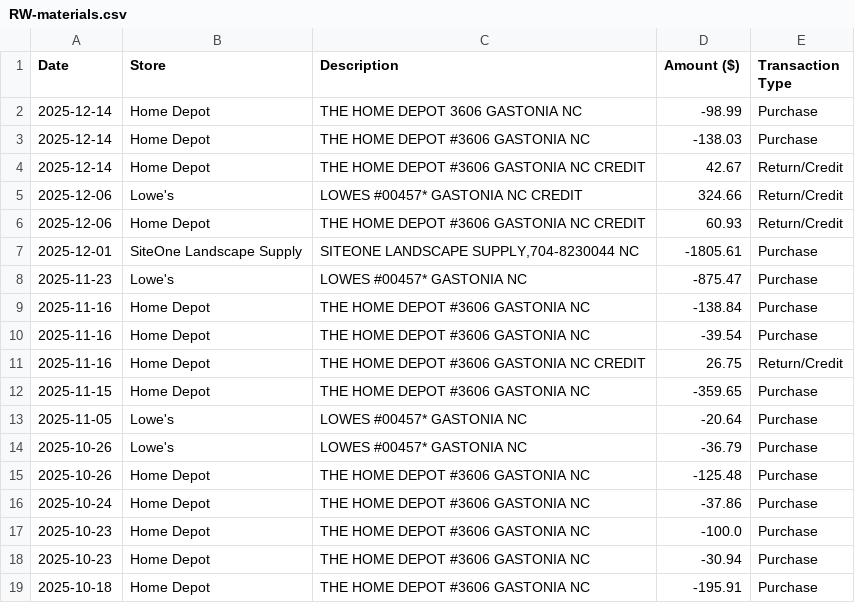
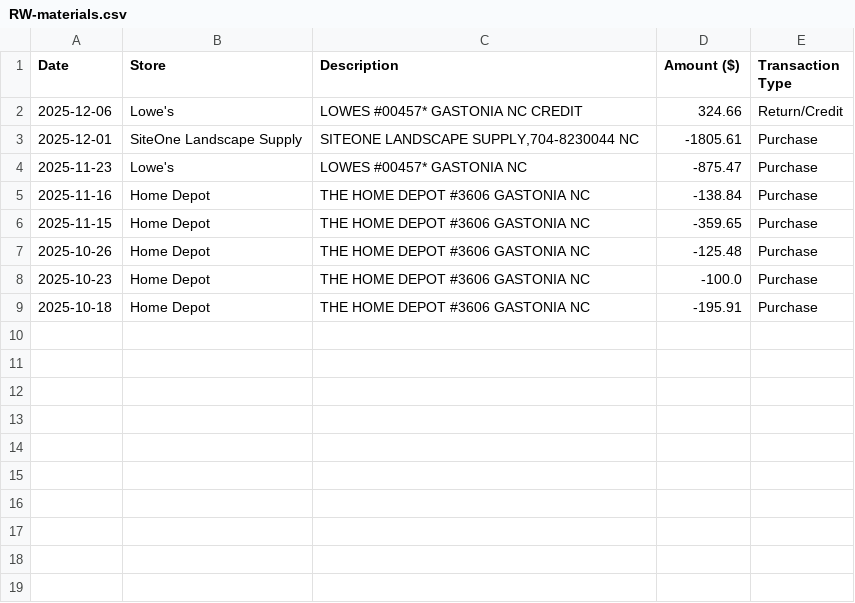
Before and after one commit to subharya83/Backyard-ai, a CSV file: material-costs/RW-materials.csv, drawn as a sheet.

Commit message:
Updated material costs for Retaining wall

```diff
--- a/material-costs/RW-materials.csv
+++ b/material-costs/RW-materials.csv
@@ -1,7 +1,3 @@
 Date,Store,Description,Amount ($),Transaction Type
-2025-12-14,Home Depot,THE HOME DEPOT 3606      GASTONIA     NC,-98.99,Purchase
-2025-12-14,Home Depot,THE HOME DEPOT #3606     GASTONIA     NC,-138.03,Purchase
-2025-12-14,Home Depot,THE HOME DEPOT #3606 GASTONIA  NC CREDIT,42.67,Return/Credit
 2025-12-06,Lowe's,LOWES #00457* GASTONIA  NC        CREDIT,324.66,Return/Credit
-2025-12-06,Home Depot,THE HOME DEPOT #3606 GASTONIA  NC CREDIT,60.93,Return/Credit
 2025-12-01,SiteOne Landscape Supply,"SITEONE LANDSCAPE SUPPLY,704-8230044  NC",-1805.61,Purchase
@@ -9,11 +5,5 @@ Date,Store,Description,Amount ($),Transaction Type
 2025-11-16,Home Depot,THE HOME DEPOT #3606     GASTONIA     NC,-138.84,Purchase
-2025-11-16,Home Depot,THE HOME DEPOT #3606     GASTONIA     NC,-39.54,Purchase
-2025-11-16,Home Depot,THE HOME DEPOT #3606 GASTONIA  NC CREDIT,26.75,Return/Credit
 2025-11-15,Home Depot,THE HOME DEPOT #3606     GASTONIA     NC,-359.65,Purchase
-2025-11-05,Lowe's,LOWES #00457*            GASTONIA     NC,-20.64,Purchase
-2025-10-26,Lowe's,LOWES #00457*            GASTONIA     NC,-36.79,Purchase
 2025-10-26,Home Depot,THE HOME DEPOT #3606     GASTONIA     NC,-125.48,Purchase
-2025-10-24,Home Depot,THE HOME DEPOT #3606     GASTONIA     NC,-37.86,Purchase
 2025-10-23,Home Depot,THE HOME DEPOT #3606     GASTONIA     NC,-100.0,Purchase
-2025-10-23,Home Depot,THE HOME DEPOT #3606     GASTONIA     NC,-30.94,Purchase
 2025-10-18,Home Depot,THE HOME DEPOT #3606     GASTONIA     NC,-195.91,Purchase
```
